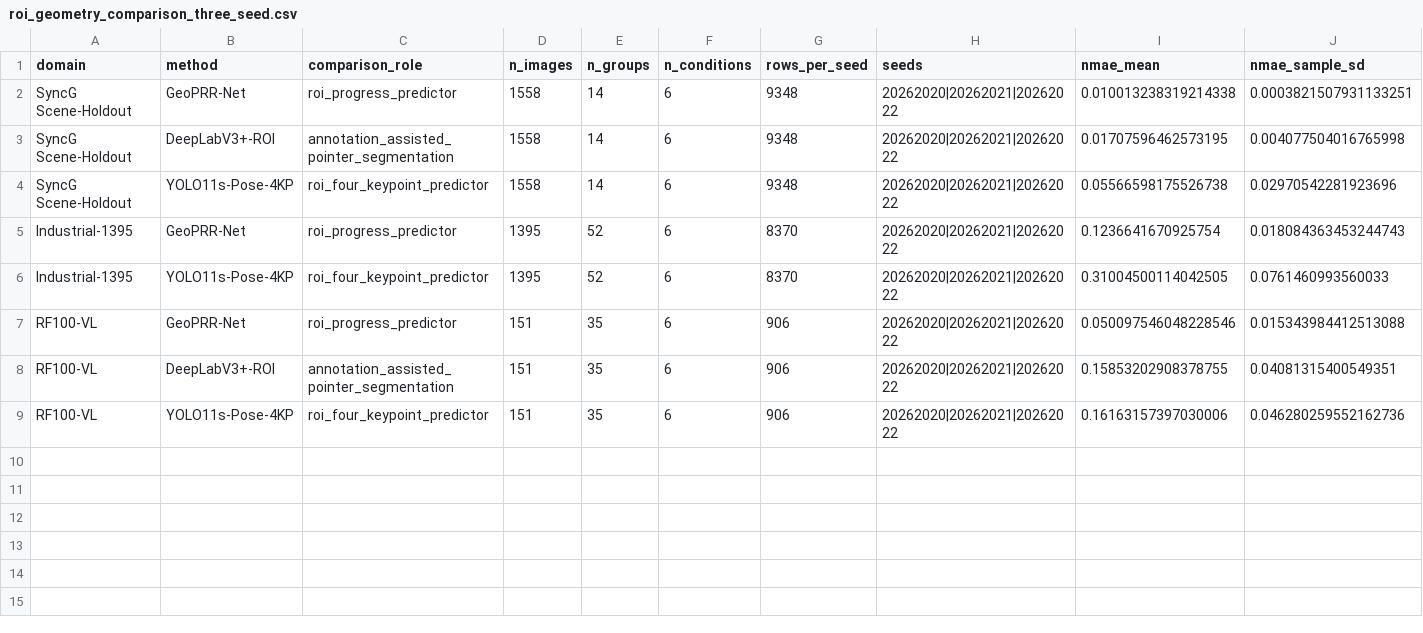
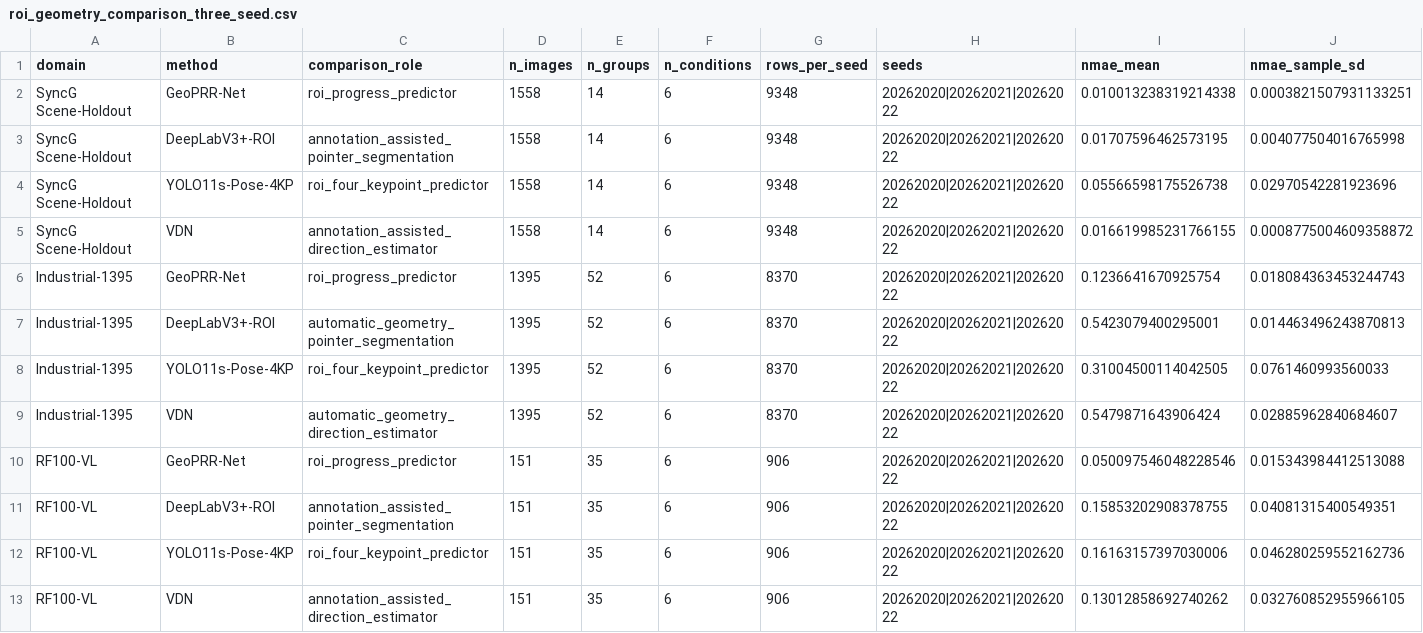
Before and after one commit to KongyueX/GeoPRR-Net-Paper, a CSV file: data/roi_geometry_comparison_three_seed.csv, drawn as a sheet; only a part is shown; rows hold the shown columns only; the diff names each change by its address in the sheet, - before the commit and + after, or states it on an @@ line.

Commit message:
data: add missing DeepLab and VDN field results

```diff
--- a/data/roi_geometry_comparison_three_seed.csv
+++ b/data/roi_geometry_comparison_three_seed.csv
+row 5: SyncG Scene-Holdout | VDN | annotation_assisted_direction_estimator | 1558 | 14 | 6 | 9348 | 20262020|20262021|20262022 | 0.016619985231766155 | 0.0008775004609358872
+row 7: Industrial-1395 | DeepLabV3+-ROI | automatic_geometry_pointer_segmentation | 1395 | 52 | 6 | 8370 | 20262020|20262021|20262022 | 0.5423079400295001 | 0.014463496243870813
+row 9: Industrial-1395 | VDN | automatic_geometry_direction_estimator | 1395 | 52 | 6 | 8370 | 20262020|20262021|20262022 | 0.5479871643906424 | 0.02885962840684607
+row 13: RF100-VL | VDN | annotation_assisted_direction_estimator | 151 | 35 | 6 | 906 | 20262020|20262021|20262022 | 0.13012858692740262 | 0.032760852955966105
```
